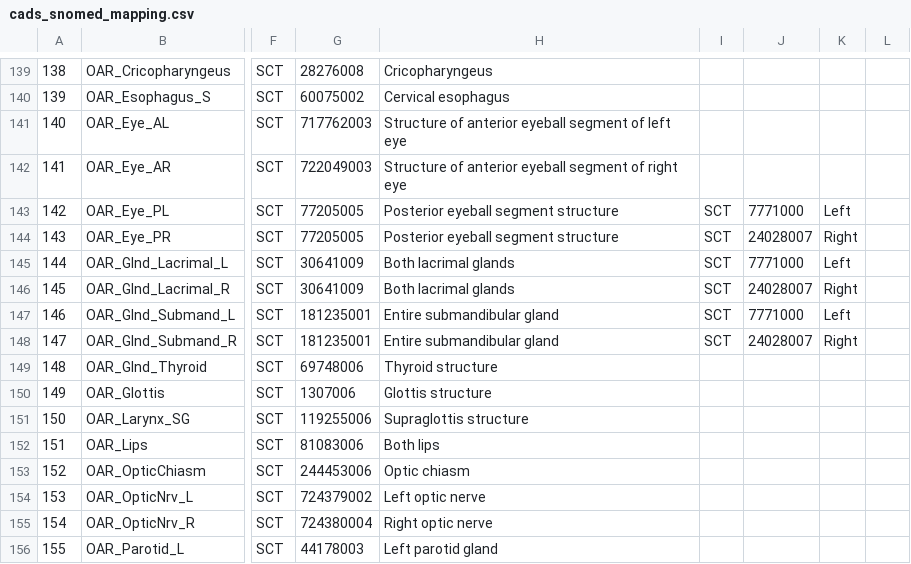
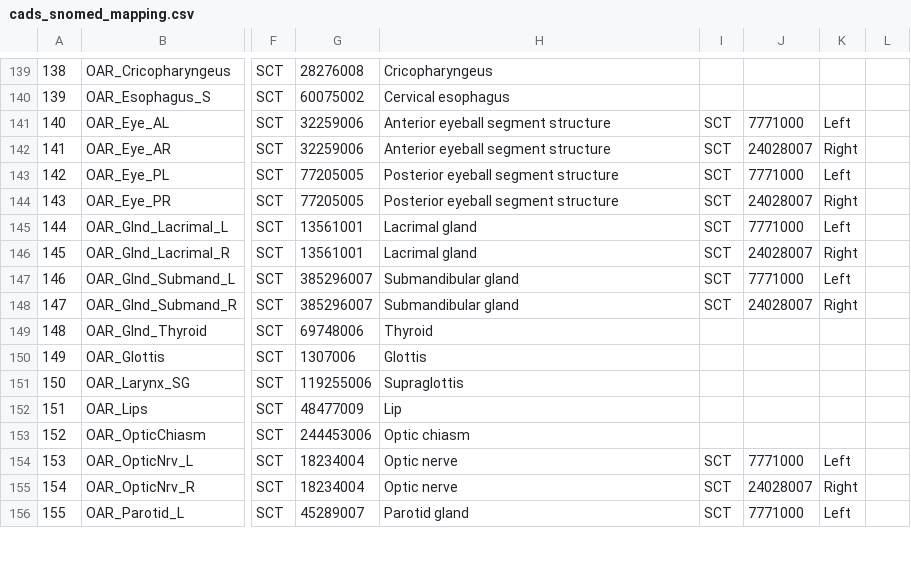
Before and after one commit to murong-xu/SlicerCADSWholeBodyCTSeg, a CSV file: CADSWholeBodyCTSeg/Resources/cads_snomed_mapping.csv, drawn as a sheet; only a part is shown, gaps mark what is left out; the diff covers the shown part only; the diff names each change by its address in the sheet, - before the commit and + after, or states it on an @@ line.

Commit message:
Update some structure names

```diff
--- a/CADSWholeBodyCTSeg/Resources/cads_snomed_mapping.csv
+++ b/CADSWholeBodyCTSeg/Resources/cads_snomed_mapping.csv
-G141: 717762003
+G141: 32259006
-H141: Structure of anterior eyeball segment of left eye
+H141: Anterior eyeball segment structure
-I141:I142: (empty)
+I141:I142: SCT
-J141: (empty)
+J141: 7771000
-K141: (empty)
+K141: Left
-G142: 722049003
+G142: 32259006
-H142: Structure of anterior eyeball segment of right eye
+H142: Anterior eyeball segment structure
-J142: (empty)
+J142: 24028007
-K142: (empty)
+K142: Right
-G145:G146: 30641009
+G145:G146: 13561001
-H145:H146: Both lacrimal glands
+H145:H146: Lacrimal gland
-G147:G148: 181235001
+G147:G148: 385296007
-H147:H148: Entire submandibular gland
+H147:H148: Submandibular gland
-H149: Thyroid structure
+H149: Thyroid
-H150: Glottis structure
+H150: Glottis
-H151: Supraglottis structure
+H151: Supraglottis
-G152: 81083006
+G152: 48477009
-H152: Both lips
+H152: Lip
-G154: 724379002
+G154: 18234004
-H154: Left optic nerve
+H154: Optic nerve
-I154:I156: (empty)
+I154:I156: SCT
-J154: (empty)
+J154: 7771000
-K154: (empty)
+K154: Left
-G155: 724380004
+G155: 18234004
-H155: Right optic nerve
+H155: Optic nerve
-J155: (empty)
+J155: 24028007
-K155: (empty)
+K155: Right
-G156: 44178003
+G156: 45289007
-H156: Left parotid gland
+H156: Parotid gland
-J156: (empty)
+J156: 7771000
-K156: (empty)
+K156: Left
```
Also changed, not shown: 51 edited cells elsewhere in this file, 4 other files.
